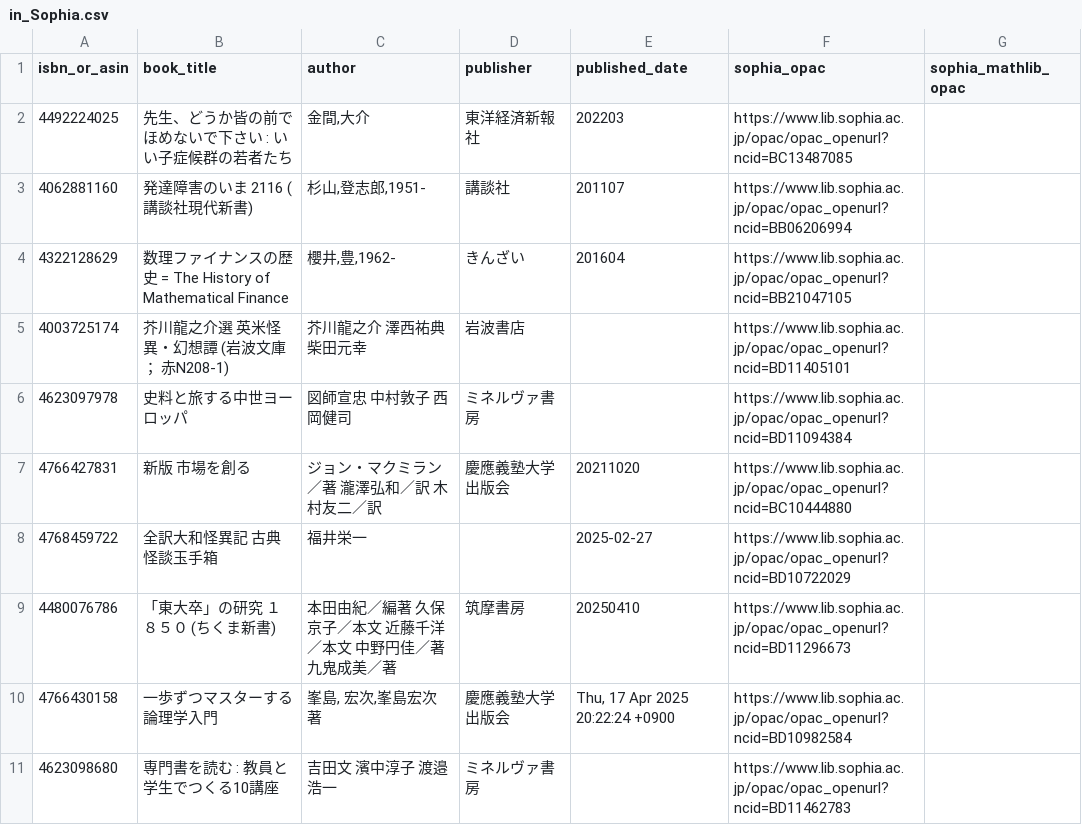
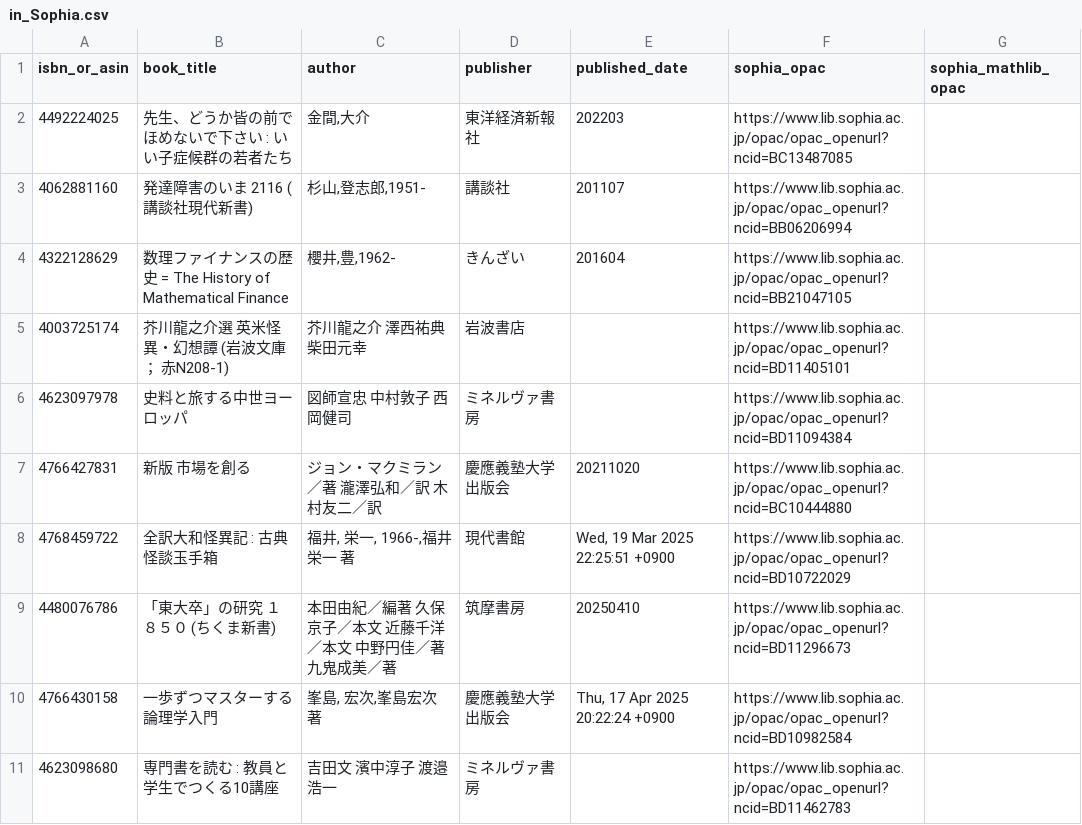
Before and after one commit to stepney141/bookmeter, a CSV file: csv/in_Sophia.csv, drawn as a sheet; only a part is shown; the diff covers the shown part only.

```diff
--- a/csv/in_Sophia.csv
+++ b/csv/in_Sophia.csv
@@ -7,3 +7,3 @@ isbn_or_asin,book_title,author,publisher,published_date,sophia_opac,sophia_mathl
 4766427831,新版　市場を創る,ジョン・マクミラン／著 瀧澤弘和／訳 木村友二／訳,慶應義塾大学出版会,20211020,https://www.lib.sophia.ac.jp/opac/opac_openurl?ncid=BC10444880,
-4768459722,全訳大和怪異記 古典怪談玉手箱,福井栄一,,2025-02-27,https://www.lib.sophia.ac.jp/opac/opac_openurl?ncid=BD10722029,
+4768459722,全訳大和怪異記 : 古典怪談玉手箱,"福井, 栄一, 1966-,福井栄一 著",現代書館,"Wed, 19 Mar 2025 22:25:51 +0900",https://www.lib.sophia.ac.jp/opac/opac_openurl?ncid=BD10722029,
 4480076786,「東大卒」の研究 １８５０ (ちくま新書),本田由紀／編著 久保京子／本文 近藤千洋／本文 中野円佳／著 九鬼成美／著,筑摩書房,20250410,https://www.lib.sophia.ac.jp/opac/opac_openurl?ncid=BD11296673,
```
Also changed, not shown: 1 added row and 26 edited cells elsewhere in this file, csv/bookmeter_wish_books.csv, csv/in_UTokyo.csv, 6 other files.
